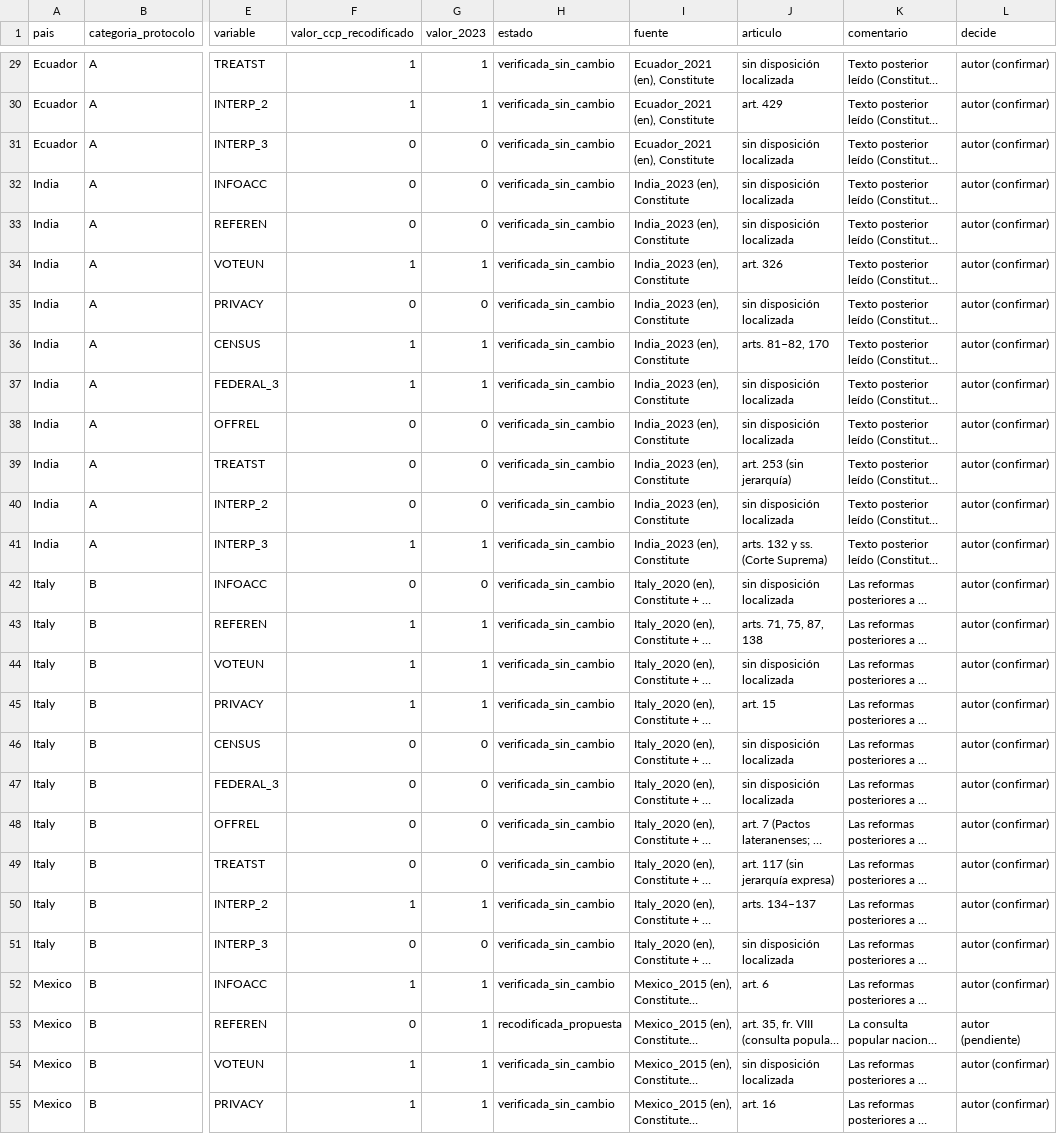
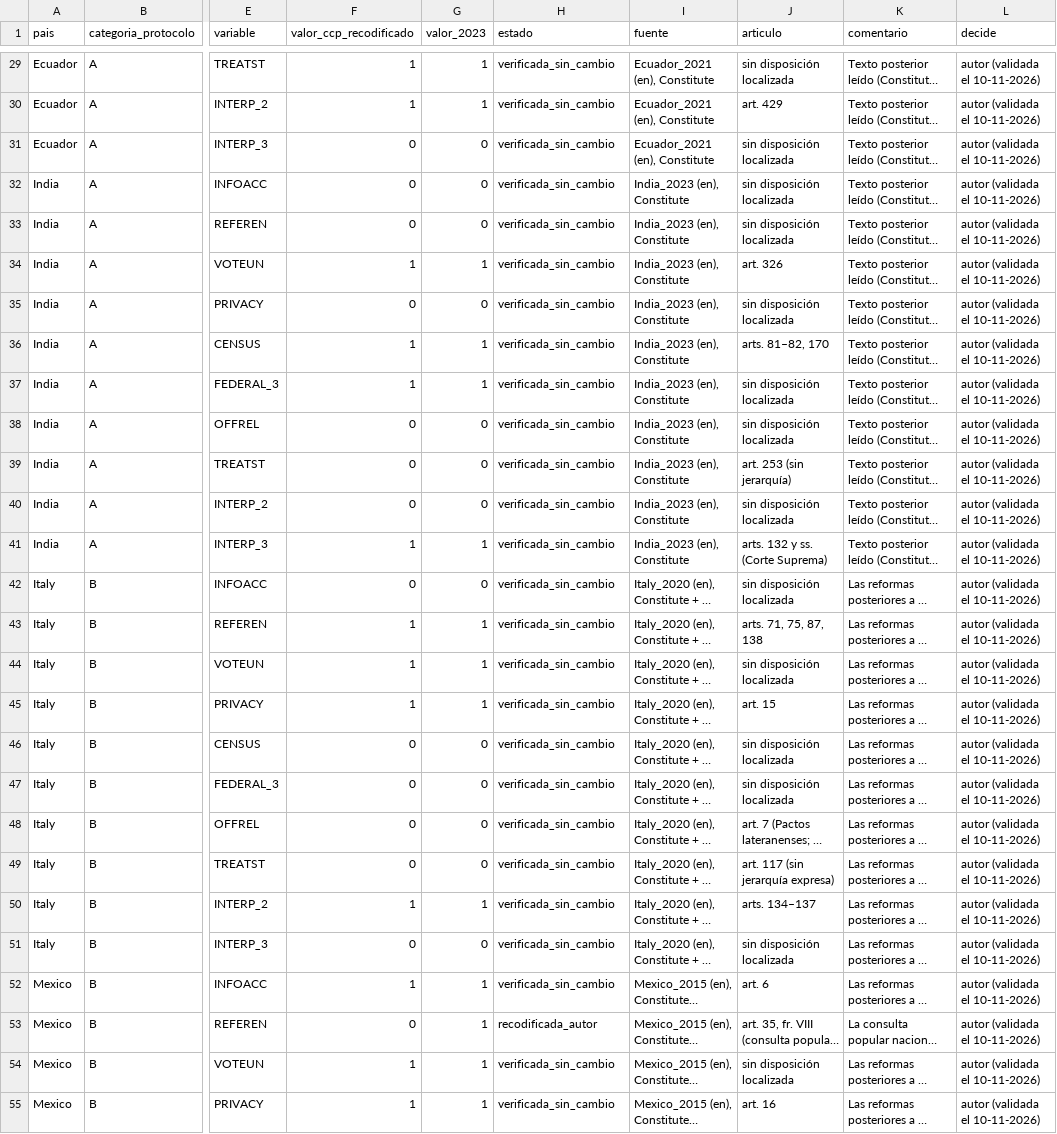
Before and after one commit to Luisbourguet/webfare-familias-juridicas, a CSV file: data/recodificacion/recodificacion_2023.csv, drawn as a sheet; only a part is shown, gaps mark what is left out; long unchanged cells end in …; the diff covers the shown part only; the diff names each change by its address in the sheet, - before the commit and + after, or states it on an @@ line.

Commit message:
Recodificación de los países de referencia validada por el autor; usos en el artículo (v1.5)

```diff
--- a/data/recodificacion/recodificacion_2023.csv
+++ b/data/recodificacion/recodificacion_2023.csv
-L29:L52 (decide): autor (confirmar)
+L29:L52 (decide): autor (validada el 10-11-2026)
-H53 (estado): recodificada_propuesta
+H53 (estado): recodificada_autor
-L53 (decide): autor (pendiente)
+L53 (decide): autor (validada el 10-11-2026)
-L54:L55 (decide): autor (confirmar)
+L54:L55 (decide): autor (validada el 10-11-2026)
```
Also changed, not shown: 55 edited cells elsewhere in this file, 2 other files.
